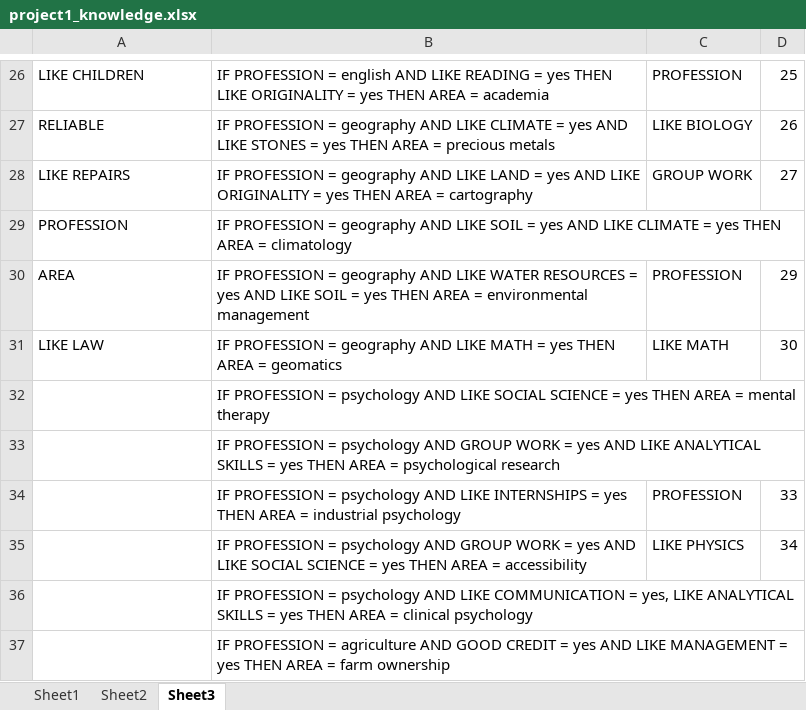
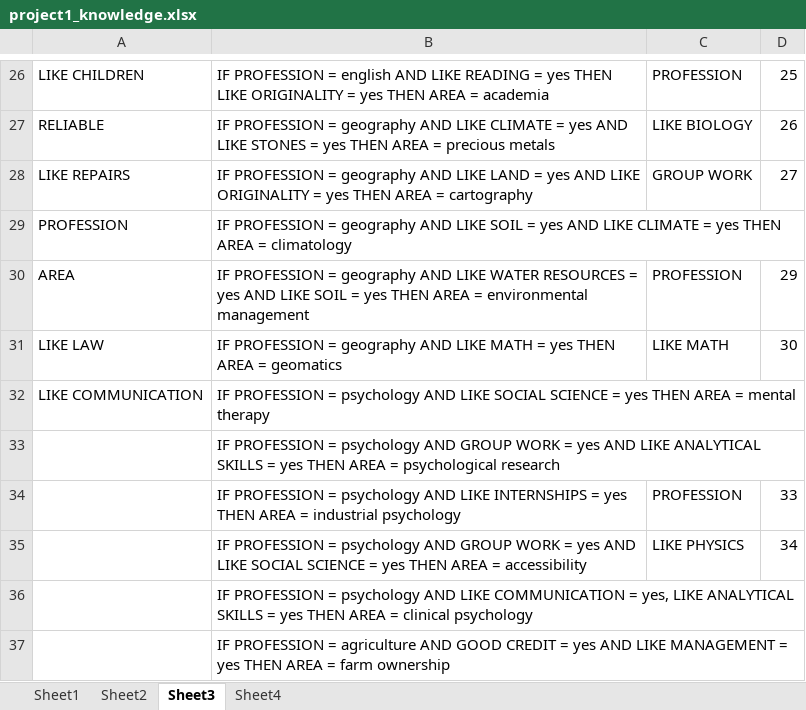
Before and after one commit to gentry-atkinson/cs5346, an Excel workbook: project1_knowledge.xlsx, sheet Sheet3, drawn as a sheet; only a part is shown, gaps mark what is left out; values as stored, in another font and other column widths than the file's, no borders; the diff names each change by its address in the sheet, - before the commit and + after, or states it on an @@ line.

```diff
--- a/project1_knowledge.xlsx (sheet Sheet3)
+++ b/project1_knowledge.xlsx (sheet Sheet3)
+sheet tab: Sheet4
-A32: (empty)
+A32: LIKE COMMUNICATION
```
Also changed, not shown: 2 other files.
